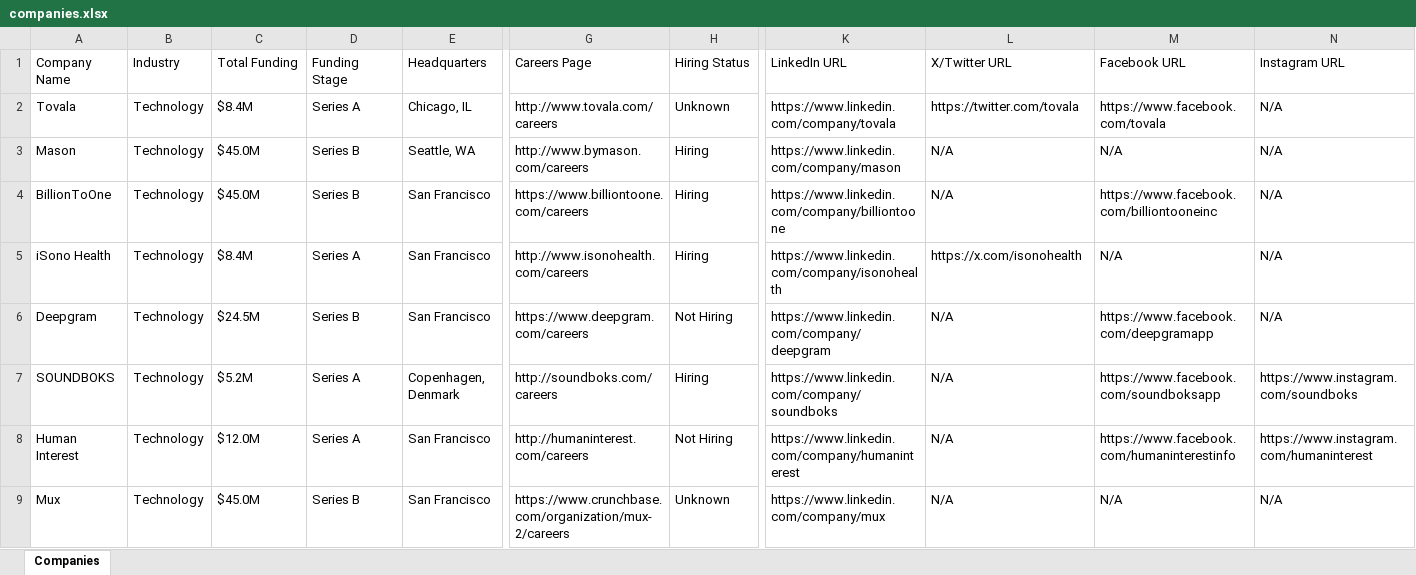
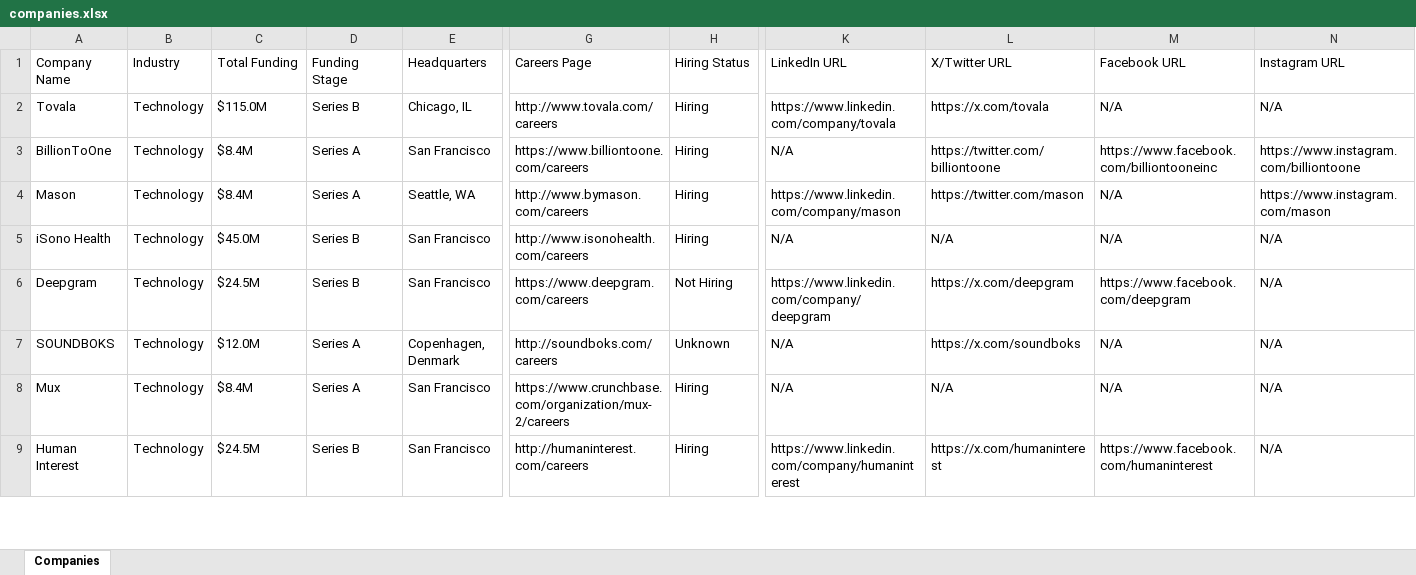
Before and after one commit to usergit535/talent_intelligence_project_2, an Excel workbook: output/companies.xlsx, sheet Companies, drawn as a sheet; only a part is shown, gaps mark what is left out; values as stored, in another font and other column widths than the file's, no cell formats; removed rows and columns are numbered as before the commit, all else as after; rows hold the shown columns only; the diff covers the shown part only; the diff names each change by its address in the sheet, - before the commit and + after, or states it on an @@ line.

```diff
--- a/output/companies.xlsx (sheet Companies)
+++ b/output/companies.xlsx (sheet Companies)
-C2 (Total Funding): $8.4M
+C2 (Total Funding): $115.0M
-D2 (Funding Stage): Series A
+D2 (Funding Stage): Series B
-H2 (Hiring Status): Unknown
+H2 (Hiring Status): Hiring
-L2 (X/Twitter URL): https://twitter.com/tovala
+L2 (X/Twitter URL): https://x.com/tovala
-M2 (Facebook URL): https://www.facebook.com/tovala
+M2 (Facebook URL): N/A
-row 3: Mason | Technology | $45.0M | Series B | Seattle, WA | http://www.bymason.com/careers | Hiring | https://www.linkedin.com/company/mason | N/A | N/A | N/A
-C3 (Total Funding): $45.0M
+C3 (Total Funding): $8.4M
-D3 (Funding Stage): Series B
+D3 (Funding Stage): Series A
-K3 (LinkedIn URL): https://www.linkedin.com/company/billiontoone
+K3 (LinkedIn URL): N/A
-L3 (X/Twitter URL): N/A
+L3 (X/Twitter URL): https://twitter.com/billiontoone
-N3 (Instagram URL): N/A
+N3 (Instagram URL): https://www.instagram.com/billiontoone
+row 4: Mason | Technology | $8.4M | Series A | Seattle, WA | http://www.bymason.com/careers | Hiring | https://www.linkedin.com/company/mason | https://twitter.com/mason | N/A | https://www.instagram.com/mason
-C5 (Total Funding): $8.4M
+C5 (Total Funding): $45.0M
-D5 (Funding Stage): Series A
+D5 (Funding Stage): Series B
-K5 (LinkedIn URL): https://www.linkedin.com/company/isonohealth
+K5 (LinkedIn URL): N/A
-L5 (X/Twitter URL): https://x.com/isonohealth
+L5 (X/Twitter URL): N/A
-L6 (X/Twitter URL): N/A
+L6 (X/Twitter URL): https://x.com/deepgram
-M6 (Facebook URL): https://www.facebook.com/deepgramapp
+M6 (Facebook URL): https://www.facebook.com/deepgram
-C7 (Total Funding): $5.2M
+C7 (Total Funding): $12.0M
-H7 (Hiring Status): Hiring
+H7 (Hiring Status): Unknown
-K7 (LinkedIn URL): https://www.linkedin.com/company/soundboks
+K7 (LinkedIn URL): N/A
-L7 (X/Twitter URL): N/A
+L7 (X/Twitter URL): https://x.com/soundboks
-M7 (Facebook URL): https://www.facebook.com/soundboksapp
+M7 (Facebook URL): N/A
-N7 (Instagram URL): https://www.instagram.com/soundboks
+N7 (Instagram URL): N/A
-row 8: Human Interest | Technology | $12.0M | Series A | San Francisco | http://humaninterest.com/careers | Not Hiring | https://www.linkedin.com/company/humaninterest | N/A | https://www.facebook.com/humaninterestinfo | https://www.instagram.com/humaninterest
-C8 (Total Funding): $45.0M
+C8 (Total Funding): $8.4M
-D8 (Funding Stage): Series B
+D8 (Funding Stage): Series A
-H8 (Hiring Status): Unknown
+H8 (Hiring Status): Hiring
-K8 (LinkedIn URL): https://www.linkedin.com/company/mux
+K8 (LinkedIn URL): N/A
+row 9: Human Interest | Technology | $24.5M | Series B | San Francisco | http://humaninterest.com/careers | Hiring | https://www.linkedin.com/company/humaninterest | https://x.com/humaninterest | https://www.facebook.com/humaninterest | N/A
```
Also changed, not shown: 15 added rows, 15 removed rows and 356 edited cells elsewhere in this sheet, cell formats, 1 other file.
